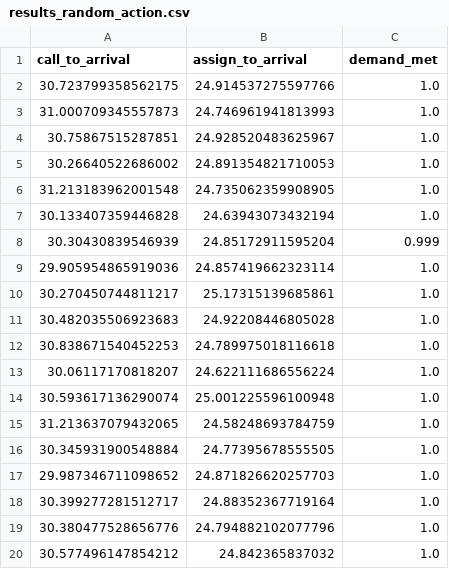
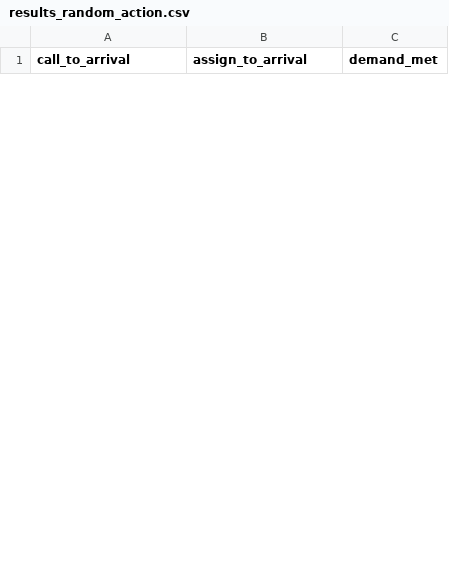
Before and after one commit to ArushGarg/qambo, a CSV file: qambo/output/results_random_action.csv, drawn as a sheet; only a part is shown; removed rows and columns are numbered as before the commit, all else as after; the diff covers the shown part only; the diff names each change by its address in the sheet, - before the commit and + after, or states it on an @@ line.

```diff
--- a/qambo/output/results_random_action.csv
+++ b/qambo/output/results_random_action.csv
-row 2: 30.723799358562175 | 24.914537275597766 | 1.0
-row 3: 31.000709345557873 | 24.746961941813993 | 1.0
-row 4: 30.75867515287851 | 24.928520483625967 | 1.0
-row 5: 30.26640522686002 | 24.891354821710053 | 1.0
-row 6: 31.213183962001548 | 24.735062359908905 | 1.0
-row 7: 30.133407359446828 | 24.63943073432194 | 1.0
-row 8: 30.30430839546939 | 24.85172911595204 | 0.999
-row 9: 29.905954865919036 | 24.857419662323114 | 1.0
-row 10: 30.270450744811217 | 25.17315139685861 | 1.0
-row 11: 30.482035506923683 | 24.92208446805028 | 1.0
-row 12: 30.838671540452253 | 24.789975018116618 | 1.0
-row 13: 30.06117170818207 | 24.622111686556224 | 1.0
-row 14: 30.593617136290074 | 25.001225596100948 | 1.0
-row 15: 31.213637079432065 | 24.58248693784759 | 1.0
-row 16: 30.345931900548884 | 24.77395678555505 | 1.0
-row 17: 29.987346711098652 | 24.871826620257703 | 1.0
-row 18: 30.399277281512717 | 24.88352367719164 | 1.0
-row 19: 30.380477528656776 | 24.794882102077796 | 1.0
-row 20: 30.577496147854212 | 24.842365837032 | 1.0
```
Also changed, not shown: 30 added rows and 11 removed rows elsewhere in this file, 4 other files.
